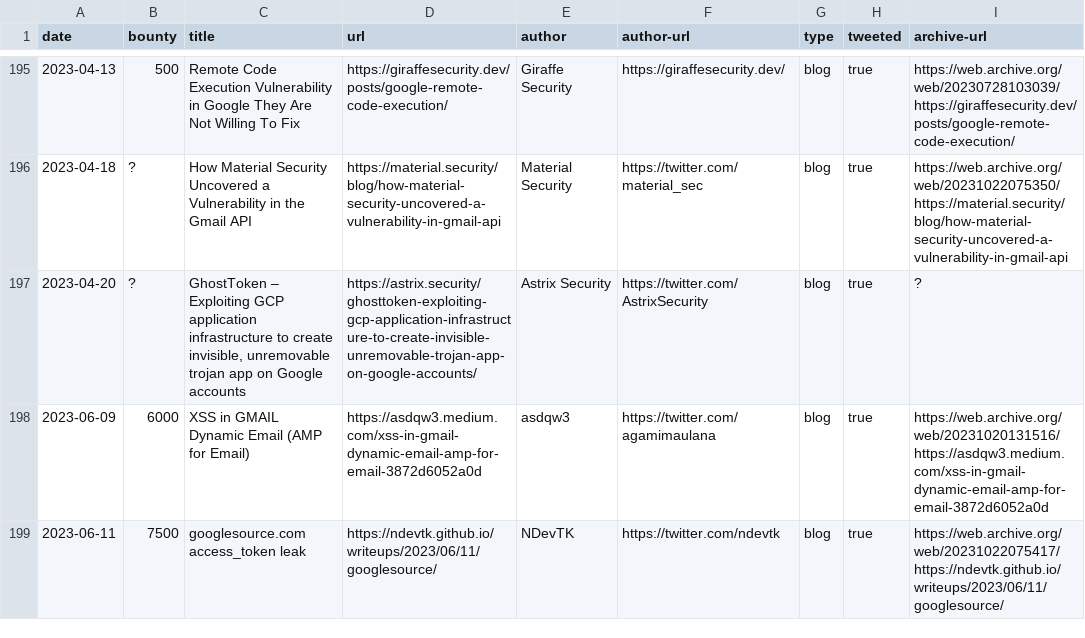
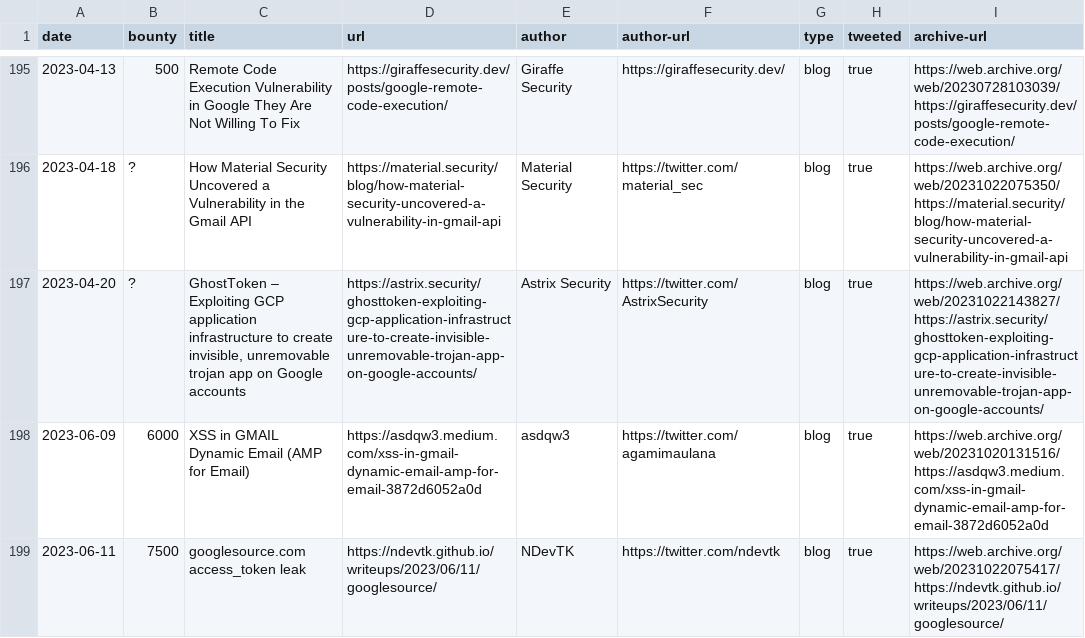
Before and after one commit to xdavidhu/awesome-google-vrp-writeups, a CSV file: writeups.csv, drawn as a sheet; only a part is shown, gaps mark what is left out.

```diff
--- a/writeups.csv
+++ b/writeups.csv
@@ -196,3 +196,3 @@ date,bounty,title,url,author,author-url,type,tweeted,archive-url
 2023-04-18,?,How Material Security Uncovered a Vulnerability in the Gmail API,https://material.security/blog/how-material-security-uncovered-a-vulnerability-in-gmail-api,Material Security,https://twitter.com/material_sec,blog,true,https://web.archive.org/web/20231022075350/https://material.security/blog/how-material-security-uncovered-a-vulnerability-in-gmail-api
-2023-04-20,?,"GhostToken – Exploiting GCP application infrastructure to create invisible, unremovable trojan app on Google accounts",https://astrix.security/ghosttoken-exploiting-gcp-application-infrastructure-to-create-invisible-unremovable-trojan-app-on-google-accounts/,Astrix Security,https://twitter.com/AstrixSecurity,blog,true,?
+2023-04-20,?,"GhostToken – Exploiting GCP application infrastructure to create invisible, unremovable trojan app on Google accounts",https://astrix.security/ghosttoken-exploiting-gcp-application-infrastructure-to-create-invisible-unremovable-trojan-app-on-google-accounts/,Astrix Security,https://twitter.com/AstrixSecurity,blog,true,https://web.archive.org/web/20231022143827/https://astrix.security/ghosttoken-exploiting-gcp-application-infrastructure-to-create-invisible-unremovable-trojan-app-on-google-accounts/
 2023-06-09,6000,XSS in GMAIL Dynamic Email (AMP for Email),https://asdqw3.medium.com/xss-in-gmail-dynamic-email-amp-for-email-3872d6052a0d,asdqw3,https://twitter.com/agamimaulana,blog,true,https://web.archive.org/web/20231020131516/https://asdqw3.medium.com/xss-in-gmail-dynamic-email-amp-for-email-3872d6052a0d
```
Also changed, not shown: 1 other file.
